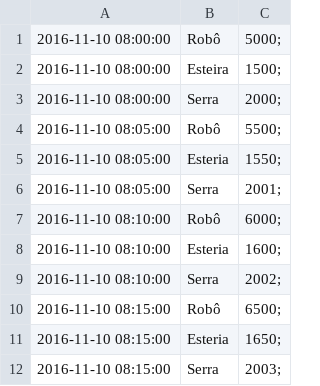
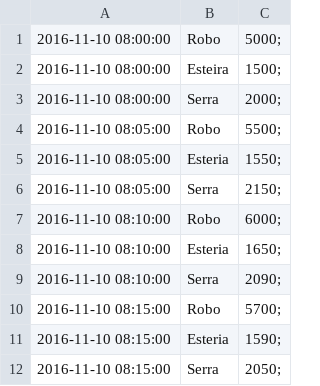
Before and after one commit to LucasDiegoOR/SVACEE-GB3, a CSV file: src/svacee/entity/dados.csv, drawn as a sheet.

```diff
--- a/src/svacee/entity/dados.csv
+++ b/src/svacee/entity/dados.csv
@@ -1,12 +1,12 @@
-2016-11-10 08:00:00,Robô,5000;
+2016-11-10 08:00:00,Robo,5000;
 2016-11-10 08:00:00,Esteira,1500;
 2016-11-10 08:00:00,Serra,2000;
-2016-11-10 08:05:00,Robô,5500;
+2016-11-10 08:05:00,Robo,5500;
 2016-11-10 08:05:00,Esteria,1550;
-2016-11-10 08:05:00,Serra,2001;
-2016-11-10 08:10:00,Robô,6000;
-2016-11-10 08:10:00,Esteria,1600;
-2016-11-10 08:10:00,Serra,2002;
-2016-11-10 08:15:00,Robô,6500;
-2016-11-10 08:15:00,Esteria,1650;
-2016-11-10 08:15:00,Serra,2003;
+2016-11-10 08:05:00,Serra,2150;
+2016-11-10 08:10:00,Robo,6000;
+2016-11-10 08:10:00,Esteria,1650;
+2016-11-10 08:10:00,Serra,2090;
+2016-11-10 08:15:00,Robo,5700;
+2016-11-10 08:15:00,Esteria,1590;
+2016-11-10 08:15:00,Serra,2050;
```
Also changed, not shown: 24 other files.
